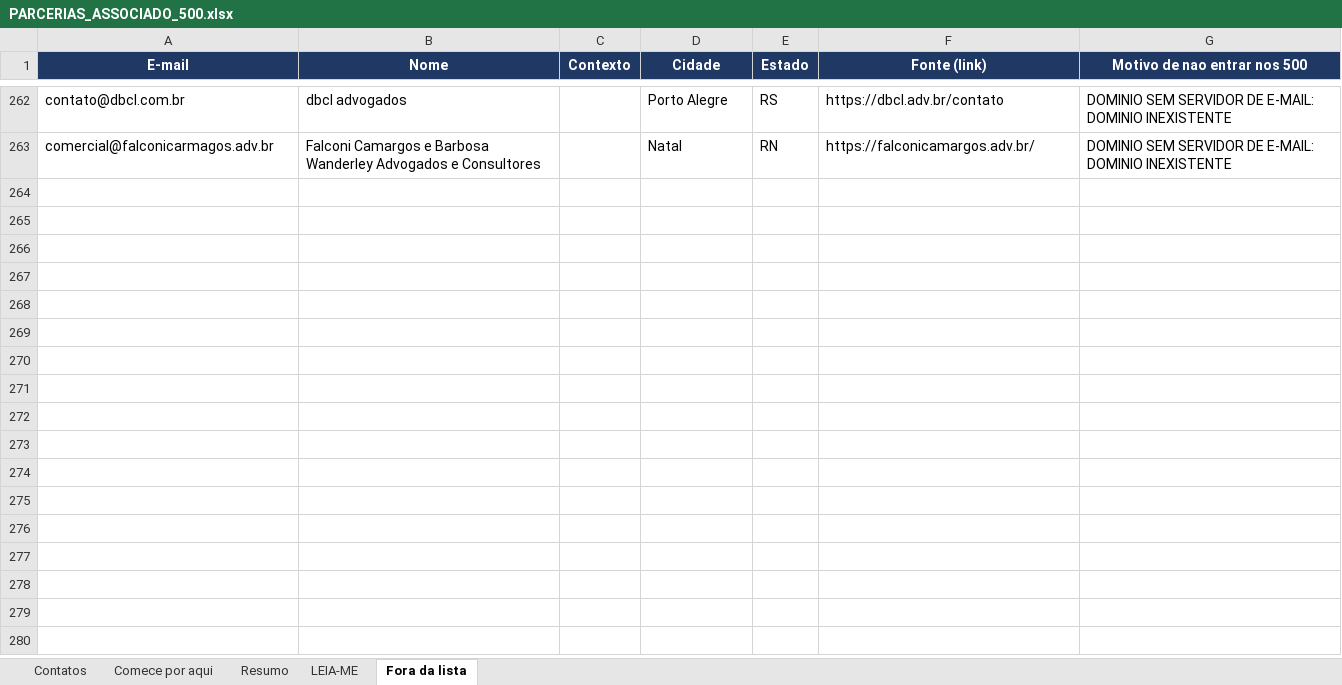
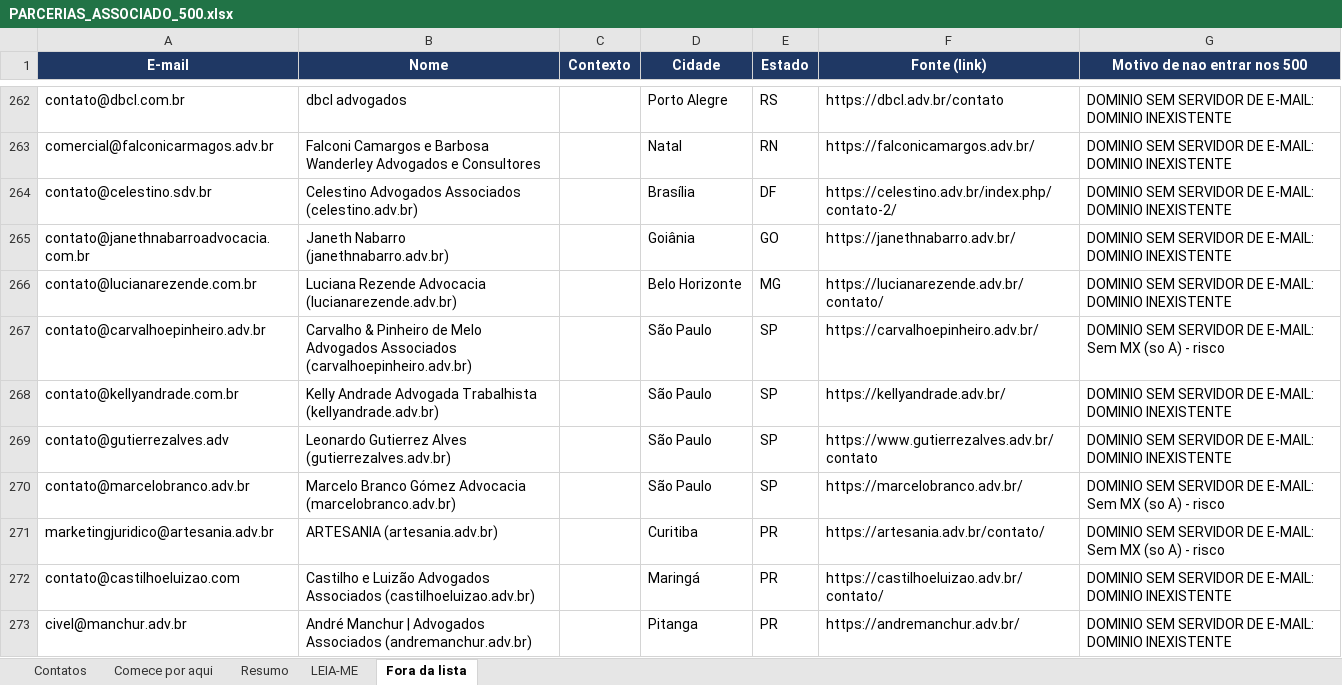
Before and after one commit to lucaspalharesadv-lgtm/meu-projeto, an Excel workbook: prospeccao_juridica/PARCERIAS_ASSOCIADO_500.xlsx, sheet Fora da lista, drawn as a sheet; only a part is shown, gaps mark what is left out; values as stored, in another font and other column widths than the file's, no borders; the diff covers the shown part only; the diff names each change by its address in the sheet, - before the commit and + after, or states it on an @@ line.

```diff
--- a/prospeccao_juridica/PARCERIAS_ASSOCIADO_500.xlsx (sheet Fora da lista)
+++ b/prospeccao_juridica/PARCERIAS_ASSOCIADO_500.xlsx (sheet Fora da lista)
+row 264: contato@celestino.sdv.br | Celestino Advogados Associados (celestino.adv.br) |  | Brasília | DF | https://celestino.adv.br/index.php/contato-2/ | DOMINIO SEM SERVIDOR DE E-MAIL: DOMINIO INEXISTENTE
+row 265: contato@janethnabarroadvocacia.com.br | Janeth Nabarro (janethnabarro.adv.br) |  | Goiânia | GO | https://janethnabarro.adv.br/ | DOMINIO SEM SERVIDOR DE E-MAIL: DOMINIO INEXISTENTE
+row 266: contato@lucianarezende.com.br | Luciana Rezende Advocacia (lucianarezende.adv.br) |  | Belo Horizonte | MG | https://lucianarezende.adv.br/contato/ | DOMINIO SEM SERVIDOR DE E-MAIL: DOMINIO INEXISTENTE
+row 267: contato@carvalhoepinheiro.adv.br | Carvalho & Pinheiro de Melo Advogados Associados (carvalhoepinheiro.adv.br) |  | São Paulo | SP | https://carvalhoepinheiro.adv.br/ | DOMINIO SEM SERVIDOR DE E-MAIL: Sem MX (so A) - risco
+row 268: contato@kellyandrade.com.br | Kelly Andrade Advogada Trabalhista (kellyandrade.adv.br) |  | São Paulo | SP | https://kellyandrade.adv.br/ | DOMINIO SEM SERVIDOR DE E-MAIL: DOMINIO INEXISTENTE
+row 269: contato@gutierrezalves.adv | Leonardo Gutierrez Alves (gutierrezalves.adv.br) |  | São Paulo | SP | https://www.gutierrezalves.adv.br/contato | DOMINIO SEM SERVIDOR DE E-MAIL: DOMINIO INEXISTENTE
+row 270: contato@marcelobranco.adv.br | Marcelo Branco Gómez Advocacia (marcelobranco.adv.br) |  | São Paulo | SP | https://marcelobranco.adv.br/ | DOMINIO SEM SERVIDOR DE E-MAIL: Sem MX (so A) - risco
+row 271: marketingjuridico@artesania.adv.br | ARTESANIA (artesania.adv.br) |  | Curitiba | PR | https://artesania.adv.br/contato/ | DOMINIO SEM SERVIDOR DE E-MAIL: Sem MX (so A) - risco
+row 272: contato@castilhoeluizao.com | Castilho e Luizão Advogados Associados (castilhoeluizao.adv.br) |  | Maringá | PR | https://castilhoeluizao.adv.br/contato/ | DOMINIO SEM SERVIDOR DE E-MAIL: DOMINIO INEXISTENTE
+row 273: civel@manchur.adv.br | André Manchur | Advogados Associados (andremanchur.adv.br) |  | Pitanga | PR | https://andremanchur.adv.br/ | DOMINIO SEM SERVIDOR DE E-MAIL: DOMINIO INEXISTENTE
```
Also changed, not shown: 50 added rows elsewhere in this sheet, sheet Contatos, sheet Comece por aqui, sheet Resumo, sheet LEIA-ME, prospeccao_juridica/PROSPECCAO_JURIDICA_BRASIL.xlsx, 2 other files.
